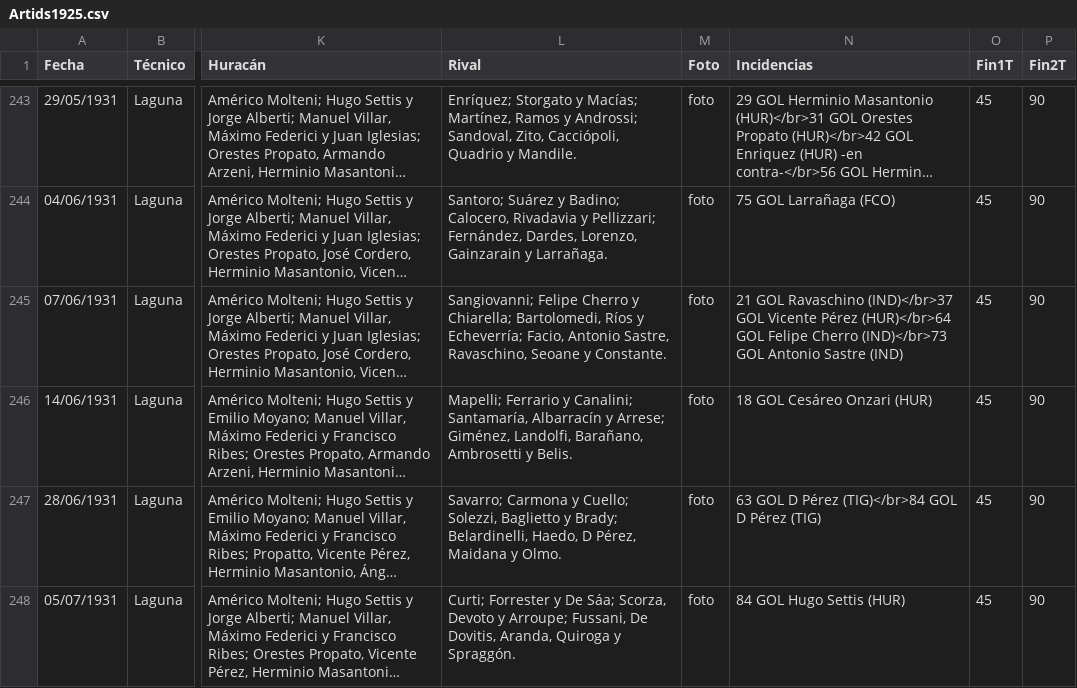
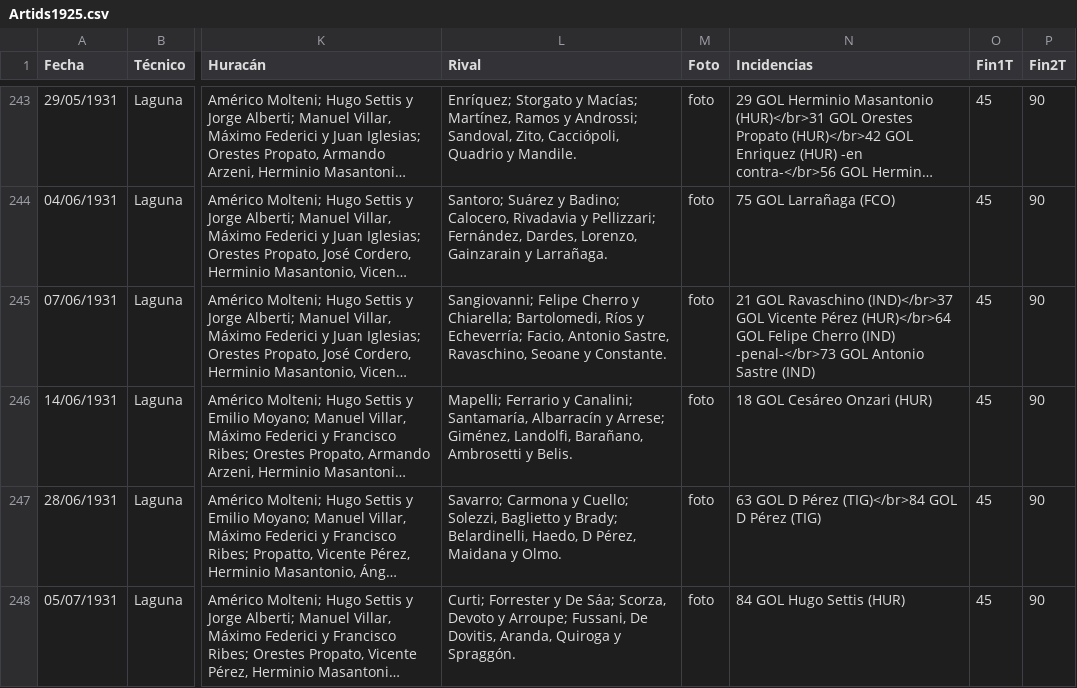
Before and after one commit to globopedia/Artids, a CSV file: Artids1925.csv, drawn as a sheet; only a part is shown, gaps mark what is left out; long unchanged cells end in …; the diff covers the shown part only; the diff names each change by its address in the sheet, - before the commit and + after, or states it on an @@ line.

Commit message:
Update Artids1925.csv

```diff
--- a/Artids1925.csv
+++ b/Artids1925.csv
-N245 (Incidencias): …Felipe Cherro (IND)</br>73 GOL Antonio…
+N245 (Incidencias): …Felipe Cherro (IND) -penal-</br>73 GOL Antonio…
```
Also changed, not shown: 20 edited cells elsewhere in this file.
